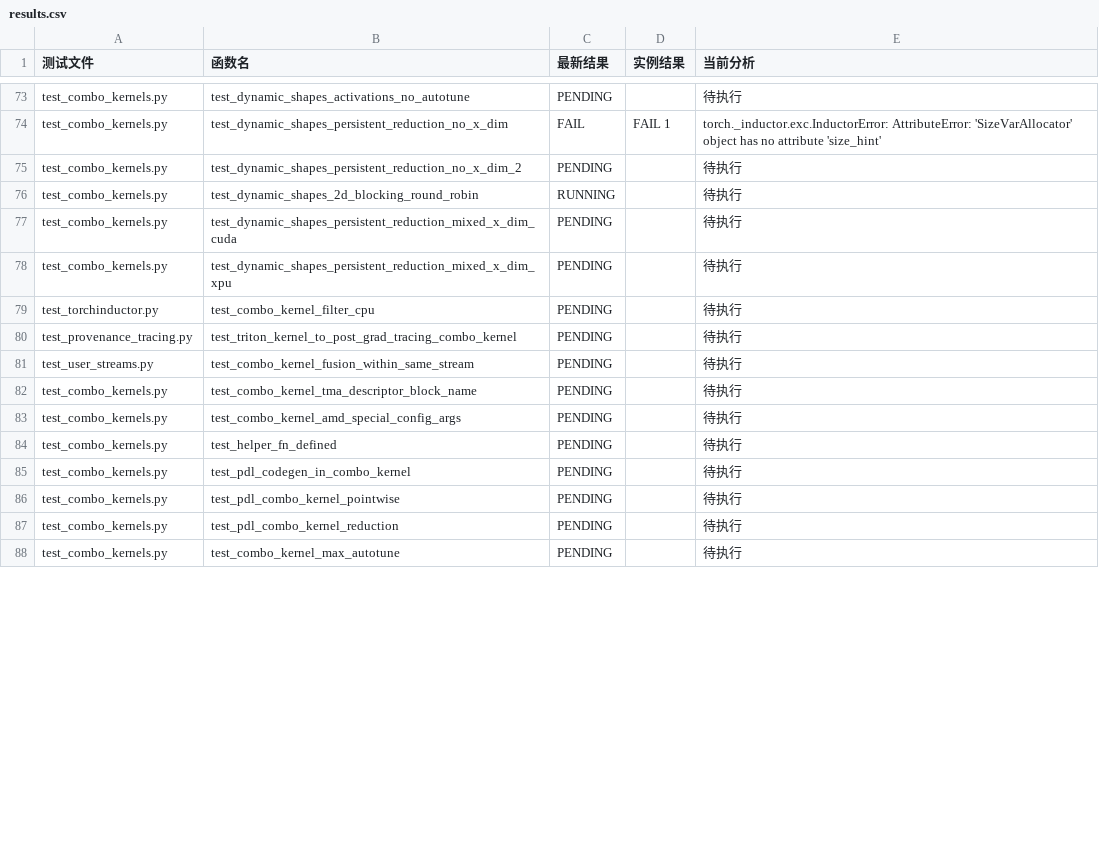
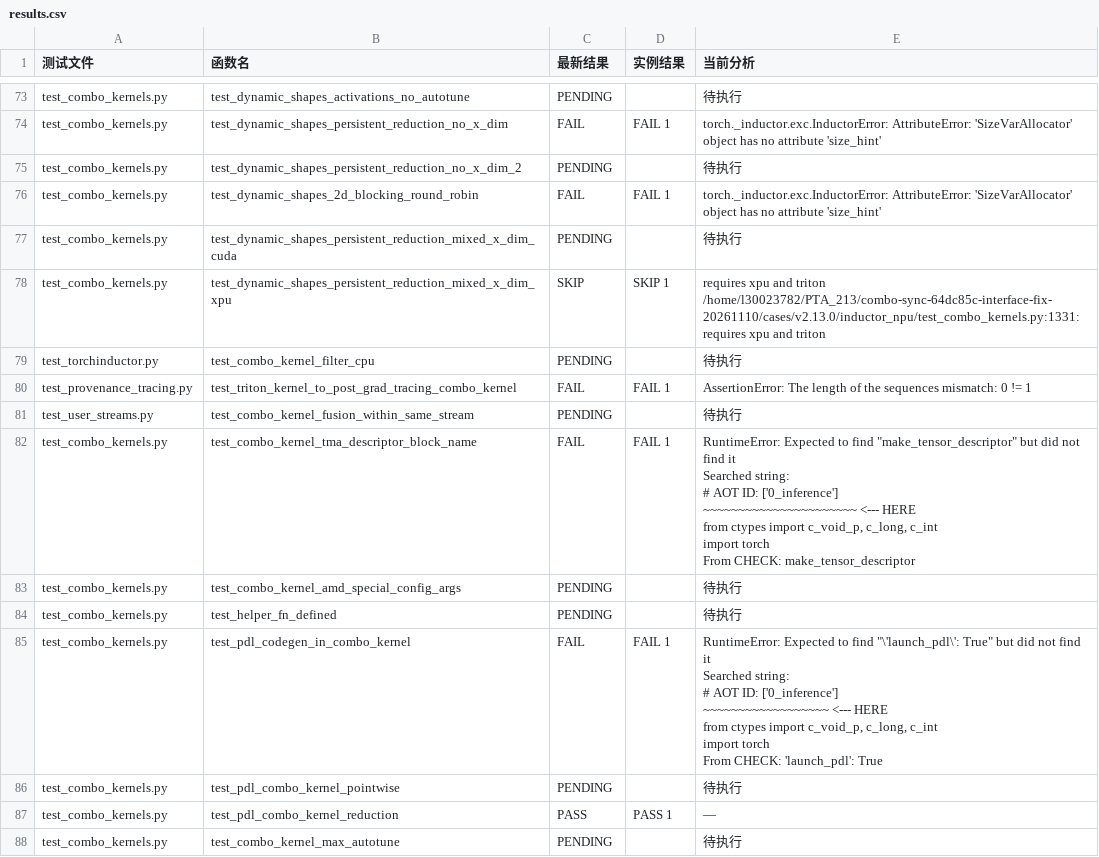
Before and after one commit to limbochao/torch-learn, a CSV file: artifacts/inductor-combo-tests-native-v2.13-sync-64dc85c-interface-fix/results.csv, drawn as a sheet; only a part is shown, gaps mark what is left out; the diff covers the shown part only.

Commit message:
docs: publish inductor-combo-tests-native-v2.13-sync-64dc85c-interface-fix

```diff
--- a/artifacts/inductor-combo-tests-native-v2.13-sync-64dc85c-interface-fix/results.csv
+++ b/artifacts/inductor-combo-tests-native-v2.13-sync-64dc85c-interface-fix/results.csv
@@ -78,14 +78,27 @@ test_combo_kernels.py,test_dynamic_shapes_persistent_reduction_no_x_dim,FAIL,FAI
 test_combo_kernels.py,test_dynamic_shapes_persistent_reduction_no_x_dim_2,PENDING,,待执行
-test_combo_kernels.py,test_dynamic_shapes_2d_blocking_round_robin,RUNNING,,待执行
+test_combo_kernels.py,test_dynamic_shapes_2d_blocking_round_robin,FAIL,FAIL 1,torch._inductor.exc.InductorError: AttributeError: 'SizeVarAllocator' object has no attribute 'size_hint'
 test_combo_kernels.py,test_dynamic_shapes_persistent_reduction_mixed_x_dim_cuda,PENDING,,待执行
-test_combo_kernels.py,test_dynamic_shapes_persistent_reduction_mixed_x_dim_xpu,PENDING,,待执行
+test_combo_kernels.py,test_dynamic_shapes_persistent_reduction_mixed_x_dim_xpu,SKIP,SKIP 1,"requires xpu and triton
+/home/l30023782/PTA_213/combo-sync-64dc85c-interface-fix-20261110/cases/v2.13.0/inductor_npu/test_combo_kernels.py:1331: requires xpu and triton"
 test_torchinductor.py,test_combo_kernel_filter_cpu,PENDING,,待执行
-test_provenance_tracing.py,test_triton_kernel_to_post_grad_tracing_combo_kernel,PENDING,,待执行
+test_provenance_tracing.py,test_triton_kernel_to_post_grad_tracing_combo_kernel,FAIL,FAIL 1,AssertionError: The length of the sequences mismatch: 0 != 1
 test_user_streams.py,test_combo_kernel_fusion_within_same_stream,PENDING,,待执行
-test_combo_kernels.py,test_combo_kernel_tma_descriptor_block_name,PENDING,,待执行
+test_combo_kernels.py,test_combo_kernel_tma_descriptor_block_name,FAIL,FAIL 1,"RuntimeError: Expected to find ""make_tensor_descriptor"" but did not find it
+Searched string:
+# AOT ID: ['0_inference']
+~~~~~~~~~~~~~~~~~~~~~~ <--- HERE
+from ctypes import c_void_p, c_long, c_int
+import torch
+From CHECK: make_tensor_descriptor"
 test_combo_kernels.py,test_combo_kernel_amd_special_config_args,PENDING,,待执行
 test_combo_kernels.py,test_helper_fn_defined,PENDING,,待执行
-test_combo_kernels.py,test_pdl_codegen_in_combo_kernel,PENDING,,待执行
+test_combo_kernels.py,test_pdl_codegen_in_combo_kernel,FAIL,FAIL 1,"RuntimeError: Expected to find ""\'launch_pdl\': True"" but did not find it
+Searched string:
+# AOT ID: ['0_inference']
+~~~~~~~~~~~~~~~~~~ <--- HERE
+from ctypes import c_void_p, c_long, c_int
+import torch
+From CHECK: 'launch_pdl': True"
 test_combo_kernels.py,test_pdl_combo_kernel_pointwise,PENDING,,待执行
-test_combo_kernels.py,test_pdl_combo_kernel_reduction,PENDING,,待执行
+test_combo_kernels.py,test_pdl_combo_kernel_reduction,PASS,PASS 1,—
 test_combo_kernels.py,test_combo_kernel_max_autotune,PENDING,,待执行
```
Also changed, not shown: 24 edited cells elsewhere in this file, docs/notes/compiler/codegen/inductor-combo-tests-native-v2.13-sync-64dc85c.csv, 17 other files.
